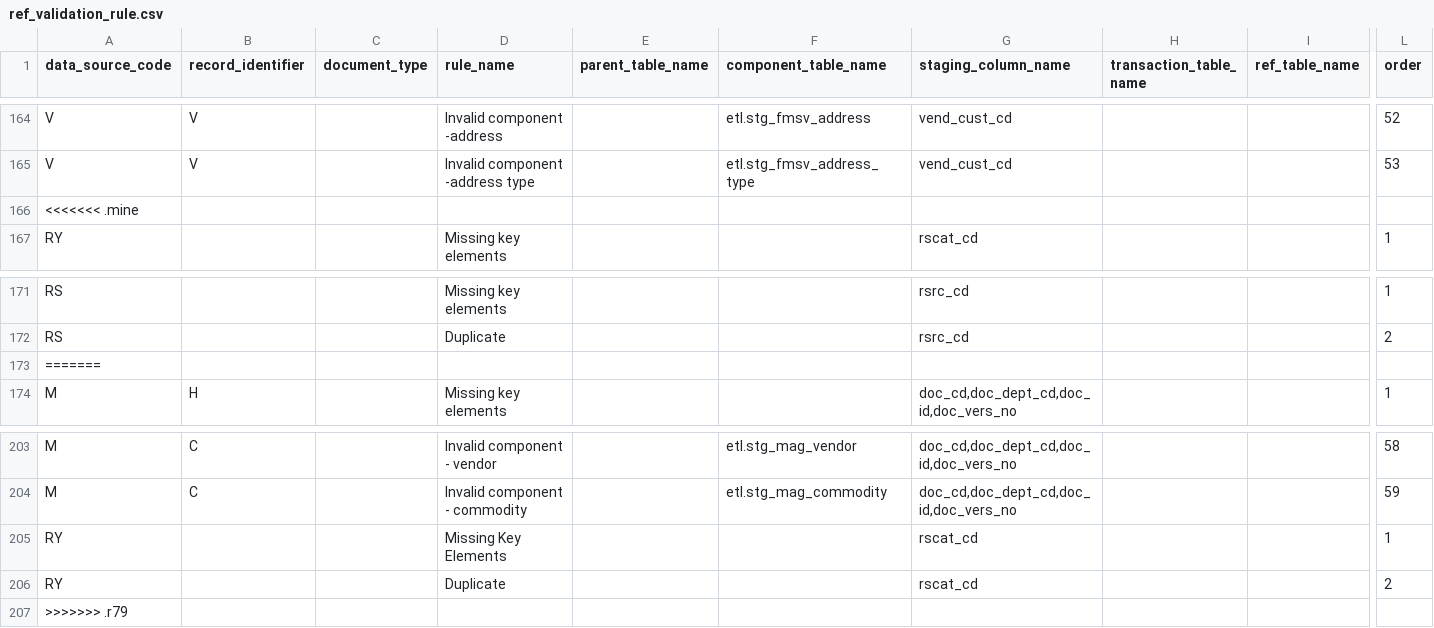
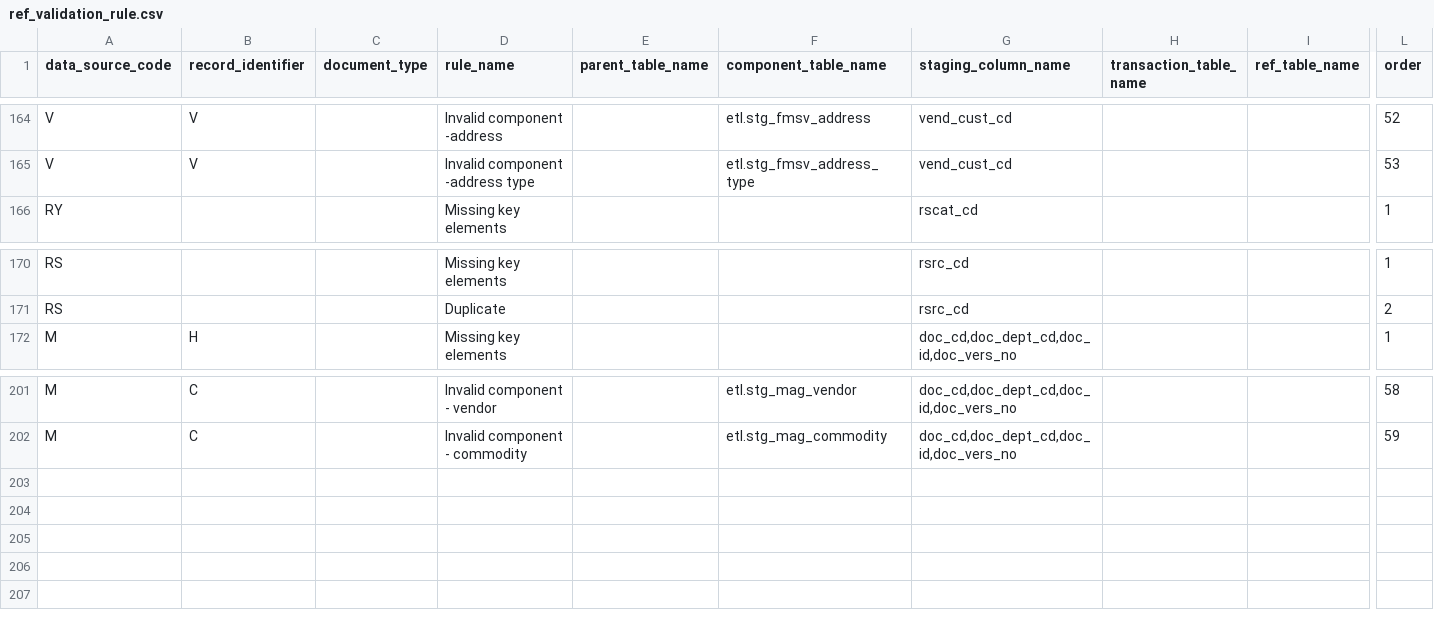
Before and after one commit to vasili4/Checkbook, a CSV file: checkbook/DB scripts/ScriptsForInitialSetUp/ref_validation_rule.csv, drawn as a sheet; only a part is shown, gaps mark what is left out; rows hold the shown columns only; the diff names each change by its address in the sheet, - before the commit and + after, or states it on an @@ line.

Commit message:
git-svn-id: https://omb-dashboardplatform.reisys.com:10039/NYC_Checkbook_2_0/Database@81 948744eb-f611-4f28-8820-250fb6d8f47d
Former-commit-id: fb47081eb96f26cb653bccbe71a5d9492a886428

```diff
--- a/checkbook/DB scripts/ScriptsForInitialSetUp/ref_validation_rule.csv
+++ b/checkbook/DB scripts/ScriptsForInitialSetUp/ref_validation_rule.csv
-row 166: <<<<<<< .mine
-row 173: =======
-row 205: RY |  |  | Missing Key Elements |  |  | rscat_cd |  |  | 1
-row 206: RY |  |  | Duplicate |  |  | rscat_cd |  |  | 2
-row 207: >>>>>>> .r79
```
